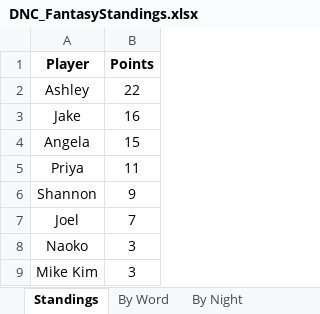
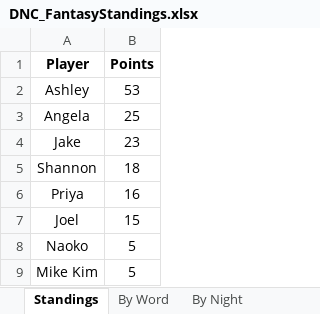
Before and after one commit to tefirman/StatisticalStumbles, an Excel workbook: DNC_FantasyLeague/DNC_FantasyStandings.xlsx, sheet Standings, drawn as a sheet; values as stored, in another font and other column widths than the file's, no borders; conditional formats not drawn; removed rows and columns are numbered as before the commit, all else as after; the diff names each change by its address in the sheet, - before the commit and + after, or states it on an @@ line.

```diff
--- a/DNC_FantasyLeague/DNC_FantasyStandings.xlsx (sheet Standings)
+++ b/DNC_FantasyLeague/DNC_FantasyStandings.xlsx (sheet Standings)
-B2 (Points): 22
+B2 (Points): 53
-row 3: Jake | 16
-B3 (Points): 15
+B3 (Points): 25
-row 5: Priya | 11
+row 4: Jake | 23
-B5 (Points): 9
+B5 (Points): 18
+row 6: Priya | 16
-B7 (Points): 7
+B7 (Points): 15
-B8:B9 (Points): 3
+B8:B9 (Points): 5
```
Also changed, not shown: sheet By Word, sheet By Speaker, sheet By Night, 3 other files.
